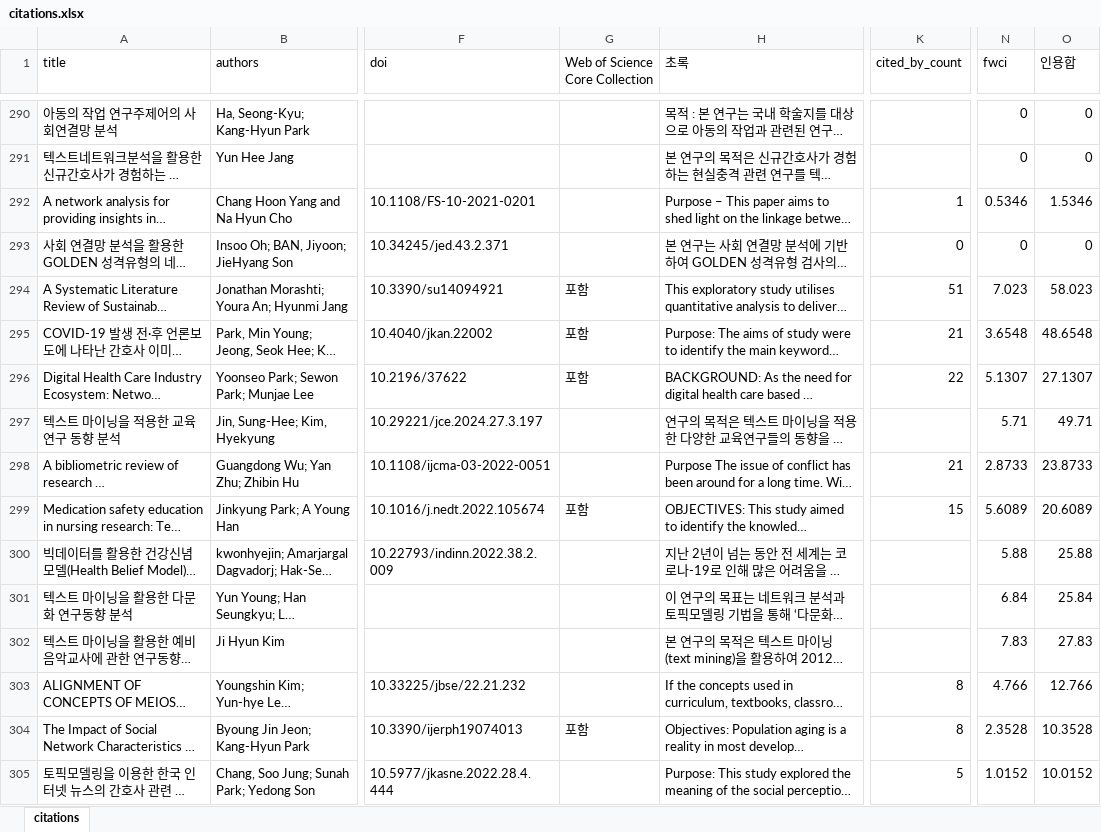
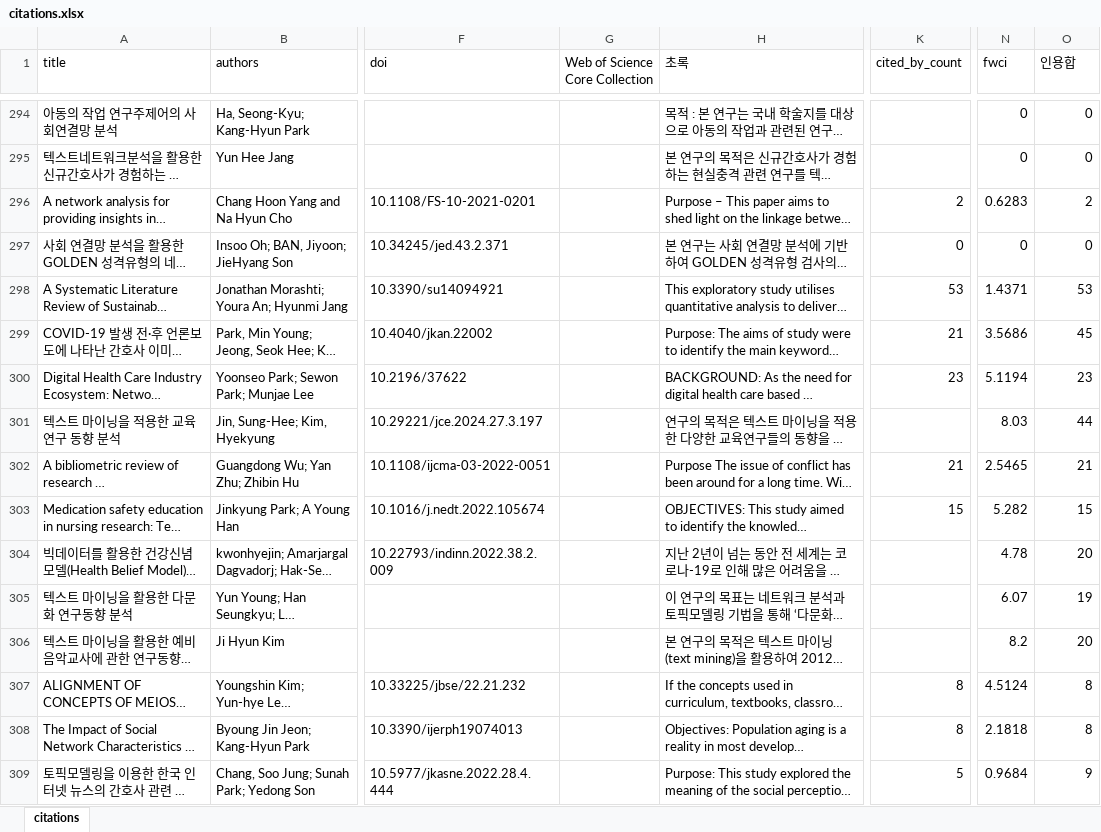
Before and after one commit to netminer-cyram/resources, an Excel workbook: nm-reference/citations.xlsx, sheet citations, drawn as a sheet; only a part is shown, gaps mark what is left out; long unchanged cells end in …; values as stored, in another font and other column widths than the file's, no borders; addresses are those after the commit; the diff covers the shown part only; the diff names each change by its address in the sheet, - before the commit and + after, or states it on an @@ line.

Commit message:
Auto: NetMiner citations update 2026-07 (monthly)

```diff
--- a/nm-reference/citations.xlsx (sheet citations)
+++ b/nm-reference/citations.xlsx (sheet citations)
-K296 (cited_by_count): 1
+K296 (cited_by_count): 2
-N296 (fwci): 0.5346
+N296 (fwci): 0.6283
-O296 (인용합): 1.5346
+O296 (인용합): 2
-G298:G300 (Web of Science Core Collection): 포함
+G298:G300 (Web of Science Core Collection): (empty)
-K298 (cited_by_count): 51
+K298 (cited_by_count): 53
-N298 (fwci): 7.023
+N298 (fwci): 1.4371
-O298 (인용합): 58.023
+O298 (인용합): 53
-N299 (fwci): 3.6548
+N299 (fwci): 3.5686
-O299 (인용합): 48.6548
+O299 (인용합): 45
-K300 (cited_by_count): 22
+K300 (cited_by_count): 23
-N300 (fwci): 5.1307
+N300 (fwci): 5.1194
-O300 (인용합): 27.1307
+O300 (인용합): 23
-N301 (fwci): 5.71
+N301 (fwci): 8.03
-O301 (인용합): 49.71
+O301 (인용합): 44
-N302 (fwci): 2.8733
+N302 (fwci): 2.5465
-O302 (인용합): 23.8733
+O302 (인용합): 21
-G303 (Web of Science Core Collection): 포함
+G303 (Web of Science Core Collection): (empty)
-N303 (fwci): 5.6089
+N303 (fwci): 5.282
-O303 (인용합): 20.6089
+O303 (인용합): 15
-N304 (fwci): 5.88
+N304 (fwci): 4.78
-O304 (인용합): 25.88
+O304 (인용합): 20
-N305 (fwci): 6.84
+N305 (fwci): 6.07
-O305 (인용합): 25.84
+O305 (인용합): 19
-N306 (fwci): 7.83
+N306 (fwci): 8.2
-O306 (인용합): 27.83
+O306 (인용합): 20
-N307 (fwci): 4.766
+N307 (fwci): 4.5124
-O307 (인용합): 12.766
+O307 (인용합): 8
-G308 (Web of Science Core Collection): 포함
+G308 (Web of Science Core Collection): (empty)
-N308 (fwci): 2.3528
+N308 (fwci): 2.1818
-O308 (인용합): 10.3528
+O308 (인용합): 8
-N309 (fwci): 1.0152
+N309 (fwci): 0.9684
-O309 (인용합): 10.0152
+O309 (인용합): 9
```
Also changed, not shown: 4 added rows, 633 edited cells and cell formats elsewhere in this sheet.
